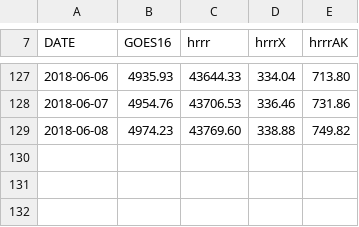
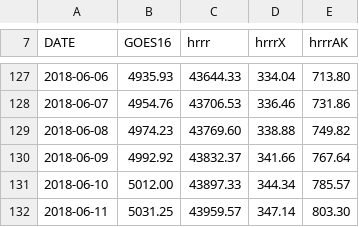
Before and after one commit to blaylockbk/Web-Homepage, a CSV file: Pando_archive/Pando_Space.csv, drawn as a sheet; only a part is shown, gaps mark what is left out.

```diff
--- a/Pando_archive/Pando_Space.csv
+++ b/Pando_archive/Pando_Space.csv
@@ -129 +129,4 @@ DATE,GOES16,hrrr,hrrrX,hrrrAK
 2018-06-08,4974.23,43769.60,338.88,749.82
+2018-06-09,4992.92,43832.37,341.66,767.64
+2018-06-10,5012.00,43897.33,344.34,785.57
+2018-06-11,5031.25,43959.57,347.14,803.30
```
Also changed, not shown: 5 other files.
